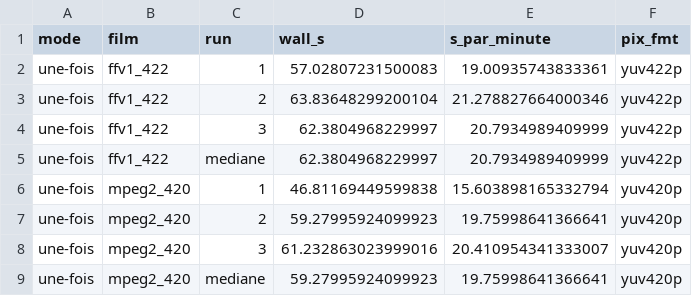
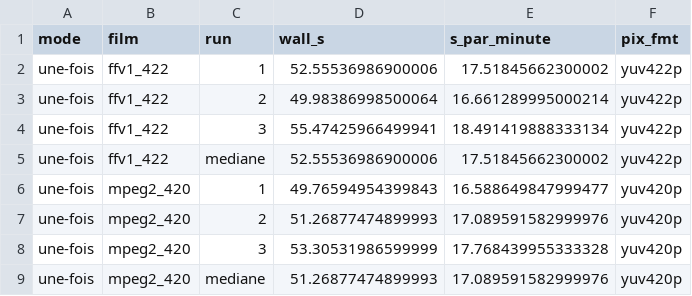
Before and after one commit to ordiform69-png/1er-projet-, a CSV file: vhs-restore-ai/partage-grok/mesures-n19/resultats-une-fois.csv, drawn as a sheet.

```diff
--- a/vhs-restore-ai/partage-grok/mesures-n19/resultats-une-fois.csv
+++ b/vhs-restore-ai/partage-grok/mesures-n19/resultats-une-fois.csv
@@ -1,9 +1,9 @@
 mode,film,run,wall_s,s_par_minute,pix_fmt
-une-fois,ffv1_422,1,57.02807231500083,19.00935743833361,yuv422p
-une-fois,ffv1_422,2,63.83648299200104,21.278827664000346,yuv422p
-une-fois,ffv1_422,3,62.3804968229997,20.7934989409999,yuv422p
-une-fois,ffv1_422,mediane,62.3804968229997,20.7934989409999,yuv422p
-une-fois,mpeg2_420,1,46.81169449599838,15.603898165332794,yuv420p
-une-fois,mpeg2_420,2,59.27995924099923,19.75998641366641,yuv420p
-une-fois,mpeg2_420,3,61.232863023999016,20.410954341333007,yuv420p
-une-fois,mpeg2_420,mediane,59.27995924099923,19.75998641366641,yuv420p
+une-fois,ffv1_422,1,52.55536986900006,17.51845662300002,yuv422p
+une-fois,ffv1_422,2,49.98386998500064,16.661289995000214,yuv422p
+une-fois,ffv1_422,3,55.47425966499941,18.491419888333134,yuv422p
+une-fois,ffv1_422,mediane,52.55536986900006,17.51845662300002,yuv422p
+une-fois,mpeg2_420,1,49.76594954399843,16.588649847999477,yuv420p
+une-fois,mpeg2_420,2,51.26877474899993,17.089591582999976,yuv420p
+une-fois,mpeg2_420,3,53.30531986599999,17.768439955333328,yuv420p
+une-fois,mpeg2_420,mediane,51.26877474899993,17.089591582999976,yuv420p
```
Also changed, not shown: 5 other files.
